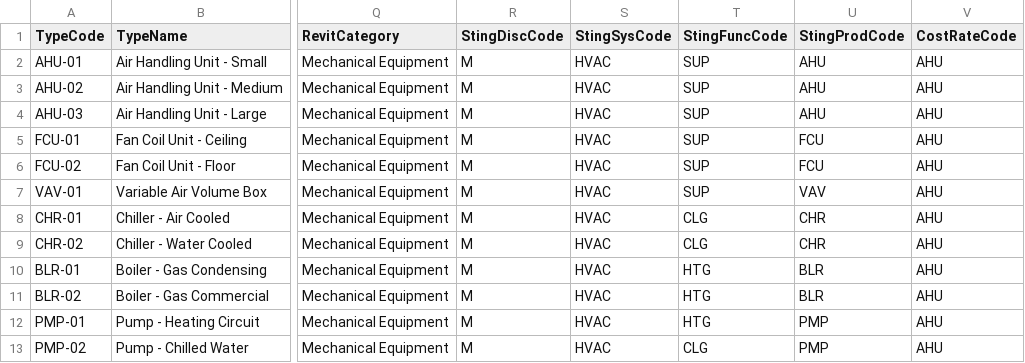
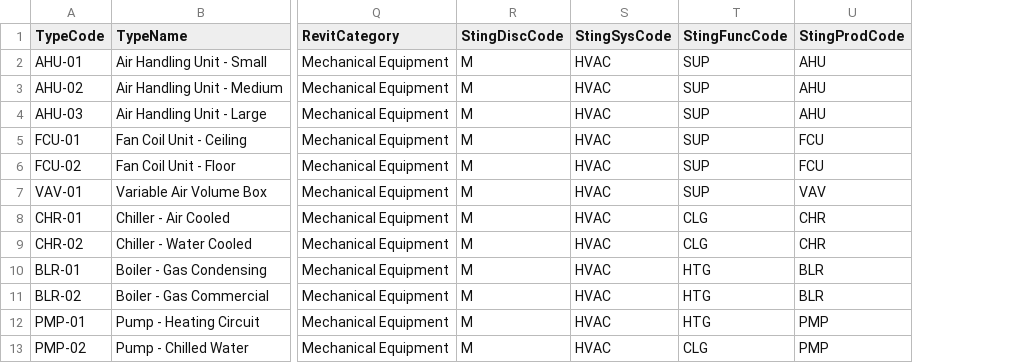
Before and after one commit to beckykyomugisha/STINGTOOLS, a CSV file: StingTools/Data/COBIE_TYPE_MAP.csv, drawn as a sheet; only a part is shown, gaps mark what is left out; the diff names each change by its address in the sheet, - before the commit and + after, or states it on an @@ line.

```diff
--- a/StingTools/Data/COBIE_TYPE_MAP.csv
+++ b/StingTools/Data/COBIE_TYPE_MAP.csv
-column V (CostRateCode), rows 2-13: all AHU
```
Also changed, not shown: 10 other files.
